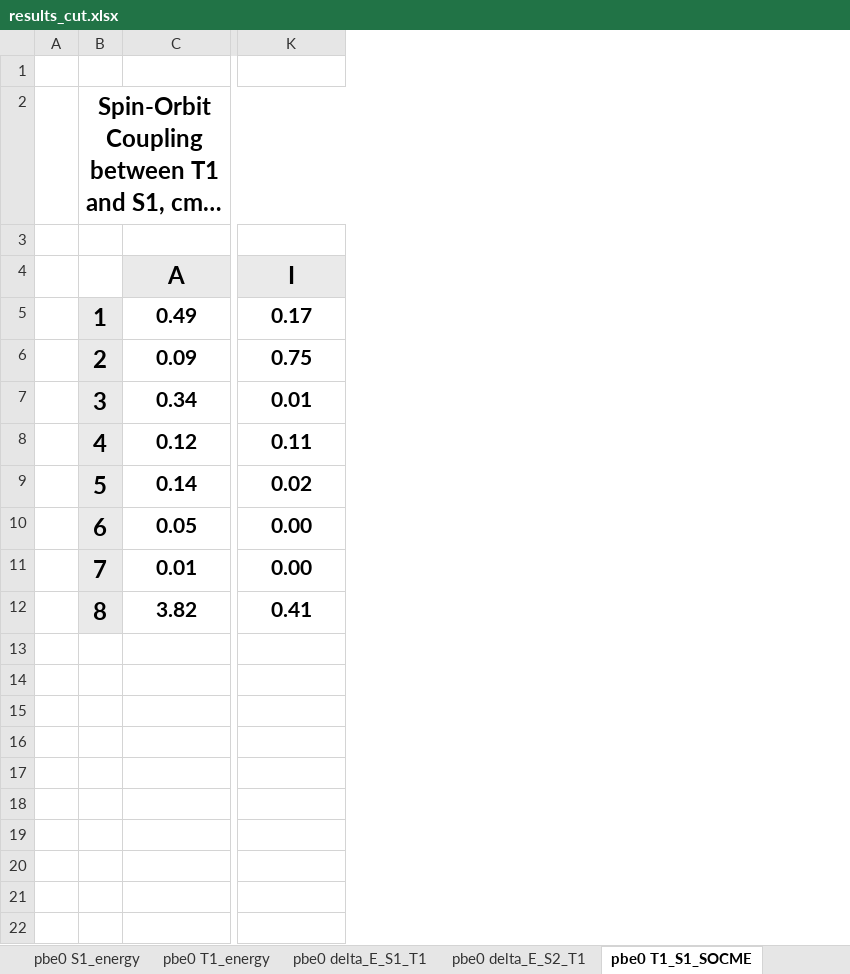
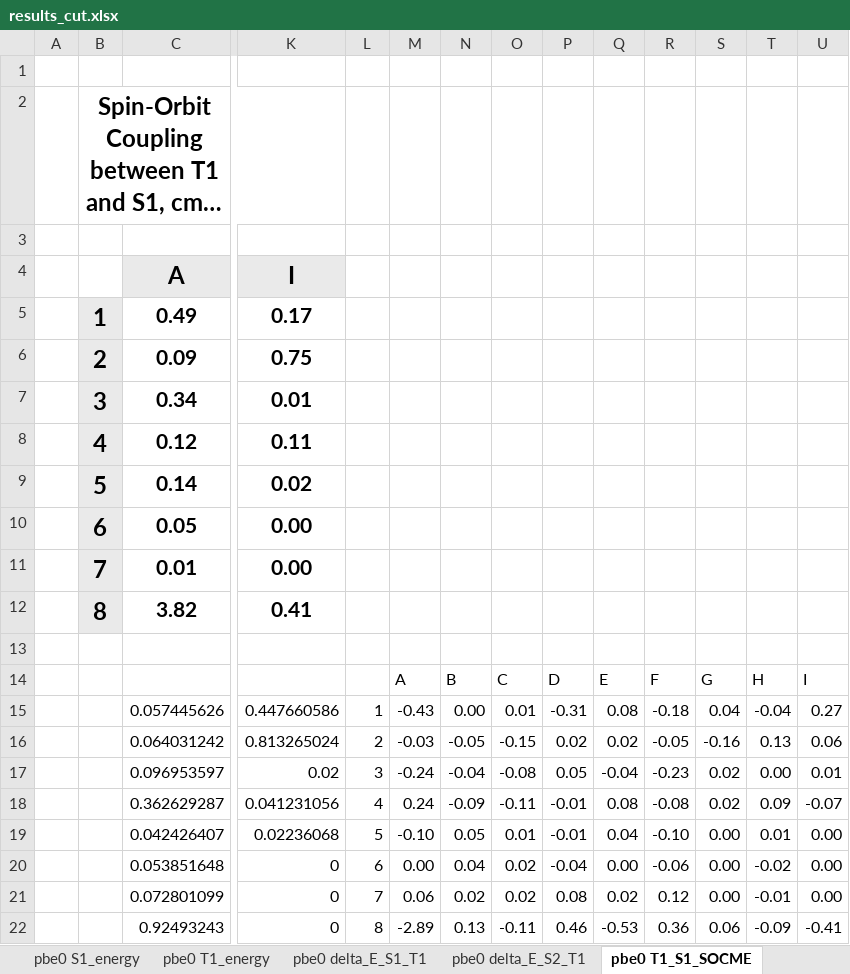
Before and after one commit to DulovDmitry/orca_socme_processing, an Excel workbook: files/results_cut.xlsx, sheet pbe0 T1_S1_SOCME, drawn as a sheet; only a part is shown, gaps mark what is left out; long unchanged cells end in …; values as stored, in another font and other column widths than the file's, no borders; conditional formats not drawn; rows hold the shown columns only; the diff names each change by its address in the sheet, - before the commit and + after, or states it on an @@ line.

```diff
--- a/files/results_cut.xlsx (sheet pbe0 T1_S1_SOCME)
+++ b/files/results_cut.xlsx (sheet pbe0 T1_S1_SOCME)
+column L, empty
+column M, empty
+column N, empty
+column O, empty
+column P, empty
+column Q, empty
+column R, empty
+column S, empty
+column T, empty
+column U, empty
+row 13: (empty)
+row 14:  |  |  |  |  | A | B | C | D | E | F | G | H | I
+row 15:  |  | 0.057445626 | 0.447660586 | 1 | -0.43 | 0.00 | 0.01 | -0.31 | 0.08 | -0.18 | 0.04 | -0.04 | 0.27
+row 16:  |  | 0.064031242 | 0.813265024 | 2 | -0.03 | -0.05 | -0.15 | 0.02 | 0.02 | -0.05 | -0.16 | 0.13 | 0.06
+row 17:  |  | 0.096953597 | 0.02 | 3 | -0.24 | -0.04 | -0.08 | 0.05 | -0.04 | -0.23 | 0.02 | 0.00 | 0.01
+row 18:  |  | 0.362629287 | 0.041231056 | 4 | 0.24 | -0.09 | -0.11 | -0.01 | 0.08 | -0.08 | 0.02 | 0.09 | -0.07
+row 19:  |  | 0.042426407 | 0.02236068 | 5 | -0.10 | 0.05 | 0.01 | -0.01 | 0.04 | -0.10 | 0.00 | 0.01 | 0.00
+row 20:  |  | 0.053851648 | 0 | 6 | 0.00 | 0.04 | 0.02 | -0.04 | 0.00 | -0.06 | 0.00 | -0.02 | 0.00
+row 21:  |  | 0.072801099 | 0 | 7 | 0.06 | 0.02 | 0.02 | 0.08 | 0.02 | 0.12 | 0.00 | -0.01 | 0.00
+row 22:  |  | 0.92493243 | 0 | 8 | -2.89 | 0.13 | -0.11 | 0.46 | -0.53 | 0.36 | 0.06 | -0.09 | -0.41
```
Also changed, not shown: sheet pbe0 T1_S2_SOCME, sheet pbe0 delta_E_S2_T1, sheet pbe0 delta_E_S1_T1, formulas that keep their value, files/results.xlsx, 2 other files.
